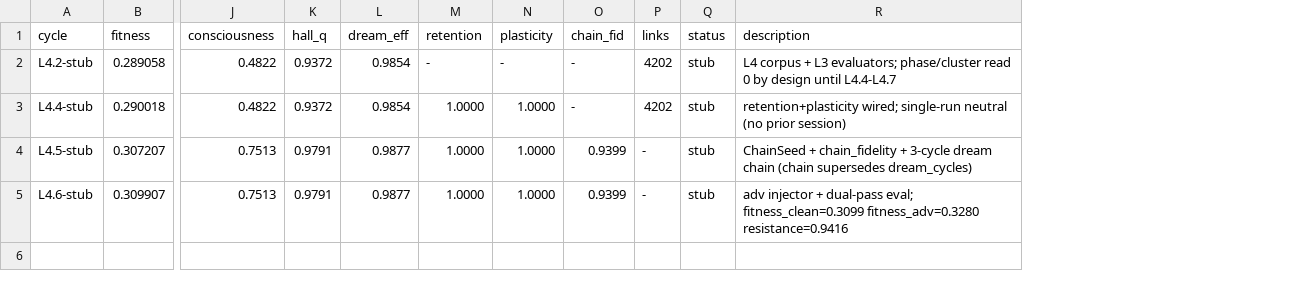
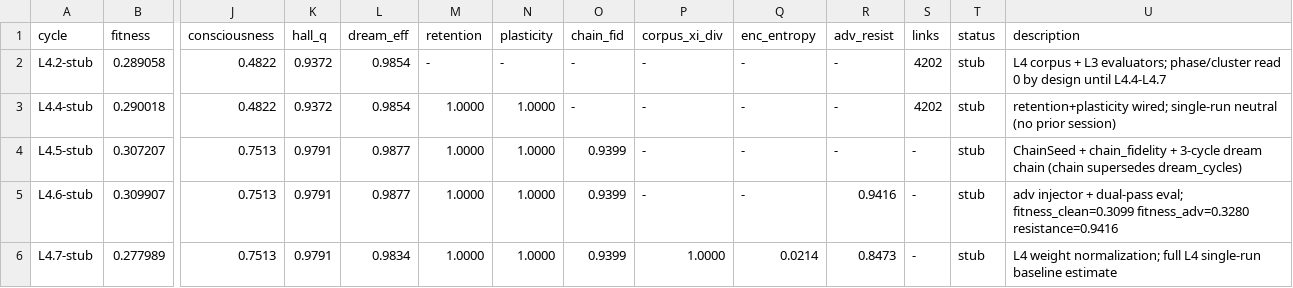
Before and after one commit to NickFlach/kannaka-memory, a TSV file: experiments/results-L4.tsv, drawn as a sheet; only a part is shown, gaps mark what is left out; rows hold the shown columns only; the diff names each change by its address in the sheet, - before the commit and + after, or states it on an @@ line.

Commit message:
feat(l4): encoding_entropy + corpus_xi_diversity + L4 fitness weighting (cycle L4.7)

```diff
--- a/experiments/results-L4.tsv
+++ b/experiments/results-L4.tsv
+column P (corpus_xi_div), rows 2-5: all -
+column Q (enc_entropy), rows 2-5: all -
+column R (adv_resist), rows 2-5: - | - | - | 0.9416
+row 6: L4.7-stub | 0.277989 | 0.7513 | 0.9791 | 0.9834 | 1.0000 | 1.0000 | 0.9399 | 1.0000 | 0.0214 | 0.8473 | - | stub | L4 weight normalization; full L4 single-run baseline estimate
```
Also changed, not shown: 1 other file.
